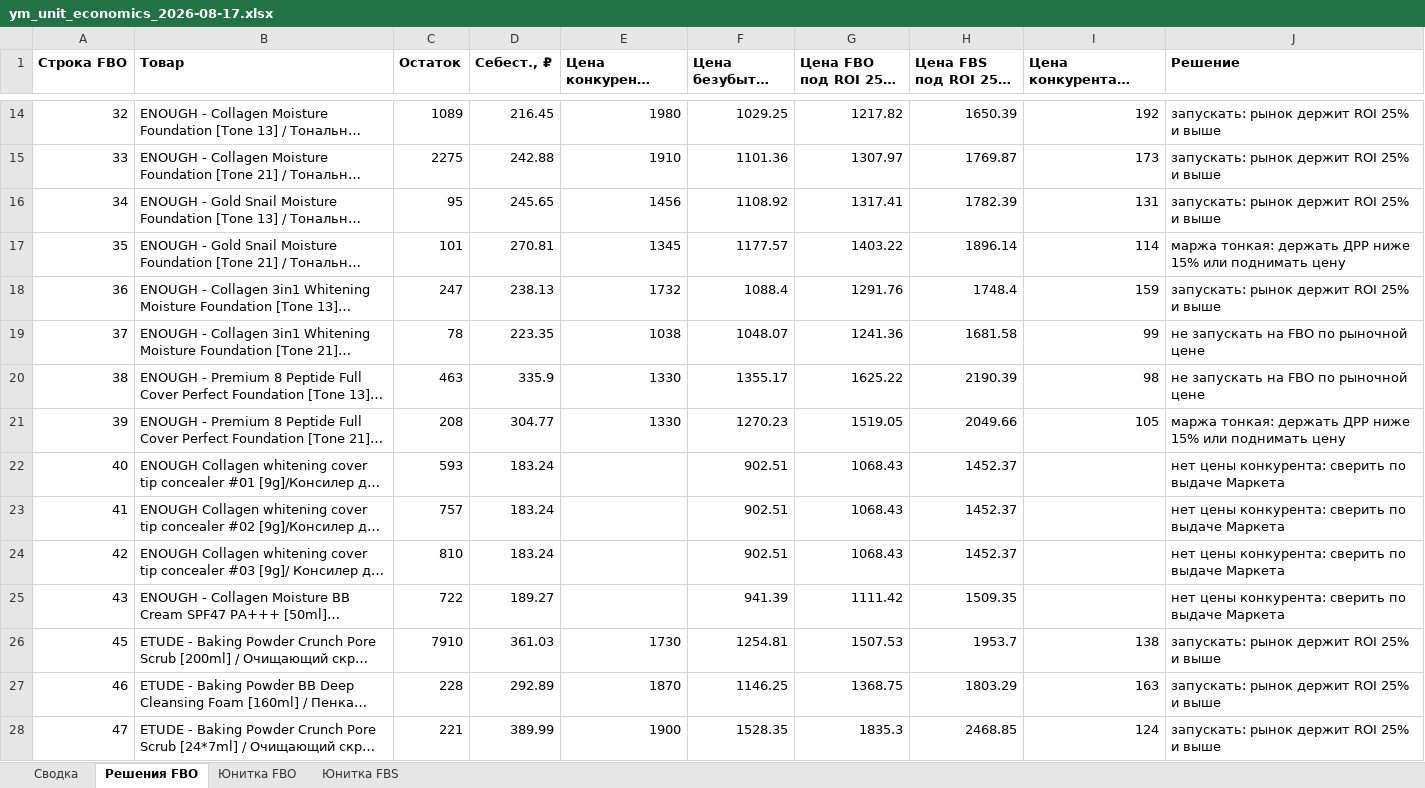
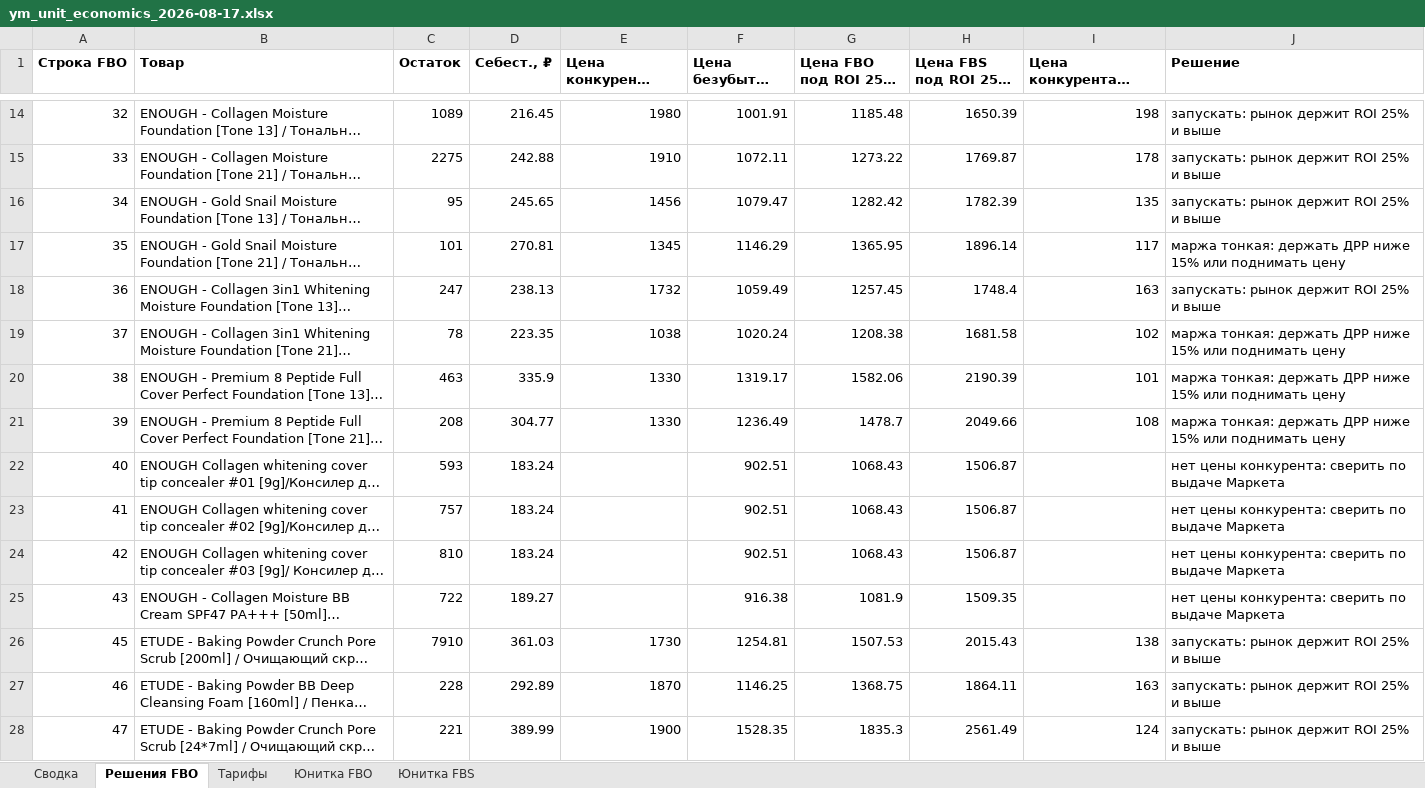
Before and after one commit to User26-2026/K-beauty-New, an Excel workbook: outputs/ym/ym_unit_economics_2026-08-17.xlsx, sheet Решения FBO, drawn as a sheet; only a part is shown, gaps mark what is left out; long unchanged cells end in …; values as stored, in another font and other column widths than the file's, no borders; the diff covers the shown part only; the diff names each change by its address in the sheet, - before the commit and + after, or states it on an @@ line.

```diff
--- a/outputs/ym/ym_unit_economics_2026-08-17.xlsx (sheet Решения FBO)
+++ b/outputs/ym/ym_unit_economics_2026-08-17.xlsx (sheet Решения FBO)
+sheet tab: Тарифы
-F14 (Цена безубытка FBO, ₽): 1029.25
+F14 (Цена безубытка FBO, ₽): 1001.91
-G14 (Цена FBO под ROI 25%, ₽): 1217.82
+G14 (Цена FBO под ROI 25%, ₽): 1185.48
-I14 (Цена конкурента / безубыток, %): 192
+I14 (Цена конкурента / безубыток, %): 198
-F15 (Цена безубытка FBO, ₽): 1101.36
+F15 (Цена безубытка FBO, ₽): 1072.11
-G15 (Цена FBO под ROI 25%, ₽): 1307.97
+G15 (Цена FBO под ROI 25%, ₽): 1273.22
-I15 (Цена конкурента / безубыток, %): 173
+I15 (Цена конкурента / безубыток, %): 178
-F16 (Цена безубытка FBO, ₽): 1108.92
+F16 (Цена безубытка FBO, ₽): 1079.47
-G16 (Цена FBO под ROI 25%, ₽): 1317.41
+G16 (Цена FBO под ROI 25%, ₽): 1282.42
-I16 (Цена конкурента / безубыток, %): 131
+I16 (Цена конкурента / безубыток, %): 135
-F17 (Цена безубытка FBO, ₽): 1177.57
+F17 (Цена безубытка FBO, ₽): 1146.29
-G17 (Цена FBO под ROI 25%, ₽): 1403.22
+G17 (Цена FBO под ROI 25%, ₽): 1365.95
-I17 (Цена конкурента / безубыток, %): 114
+I17 (Цена конкурента / безубыток, %): 117
-F18 (Цена безубытка FBO, ₽): 1088.4
+F18 (Цена безубытка FBO, ₽): 1059.49
-G18 (Цена FBO под ROI 25%, ₽): 1291.76
+G18 (Цена FBO под ROI 25%, ₽): 1257.45
-I18 (Цена конкурента / безубыток, %): 159
+I18 (Цена конкурента / безубыток, %): 163
-F19 (Цена безубытка FBO, ₽): 1048.07
+F19 (Цена безубытка FBO, ₽): 1020.24
-G19 (Цена FBO под ROI 25%, ₽): 1241.36
+G19 (Цена FBO под ROI 25%, ₽): 1208.38
-I19 (Цена конкурента / безубыток, %): 99
+I19 (Цена конкурента / безубыток, %): 102
-J19:J20 (Решение): не запускать на FBO по рыночной цене
+J19:J20 (Решение): маржа тонкая: держать ДРР ниже 15% или поднимать цену
-F20 (Цена безубытка FBO, ₽): 1355.17
+F20 (Цена безубытка FBO, ₽): 1319.17
-G20 (Цена FBO под ROI 25%, ₽): 1625.22
+G20 (Цена FBO под ROI 25%, ₽): 1582.06
-I20 (Цена конкурента / безубыток, %): 98
+I20 (Цена конкурента / безубыток, %): 101
-F21 (Цена безубытка FBO, ₽): 1270.23
+F21 (Цена безубытка FBO, ₽): 1236.49
-G21 (Цена FBO под ROI 25%, ₽): 1519.05
+G21 (Цена FBO под ROI 25%, ₽): 1478.7
-I21 (Цена конкурента / безубыток, %): 105
+I21 (Цена конкурента / безубыток, %): 108
-H22:H24 (Цена FBS под ROI 25%, ₽): 1452.37
+H22:H24 (Цена FBS под ROI 25%, ₽): 1506.87
-F25 (Цена безубытка FBO, ₽): 941.39
+F25 (Цена безубытка FBO, ₽): 916.38
-G25 (Цена FBO под ROI 25%, ₽): 1111.42
+G25 (Цена FBO под ROI 25%, ₽): 1081.9
-H26 (Цена FBS под ROI 25%, ₽): 1953.7
+H26 (Цена FBS под ROI 25%, ₽): 2015.43
-H27 (Цена FBS под ROI 25%, ₽): 1803.29
+H27 (Цена FBS под ROI 25%, ₽): 1864.11
-H28 (Цена FBS под ROI 25%, ₽): 2468.85
+H28 (Цена FBS под ROI 25%, ₽): 2561.49
```
Also changed, not shown: 204 edited cells elsewhere in this sheet, sheet Сводка, sheet Юнитка FBS, sheet Юнитка FBO, outputs/ym/ym_unitka_fbo_fbs_2026-08-17.xlsx, 6 other files.
